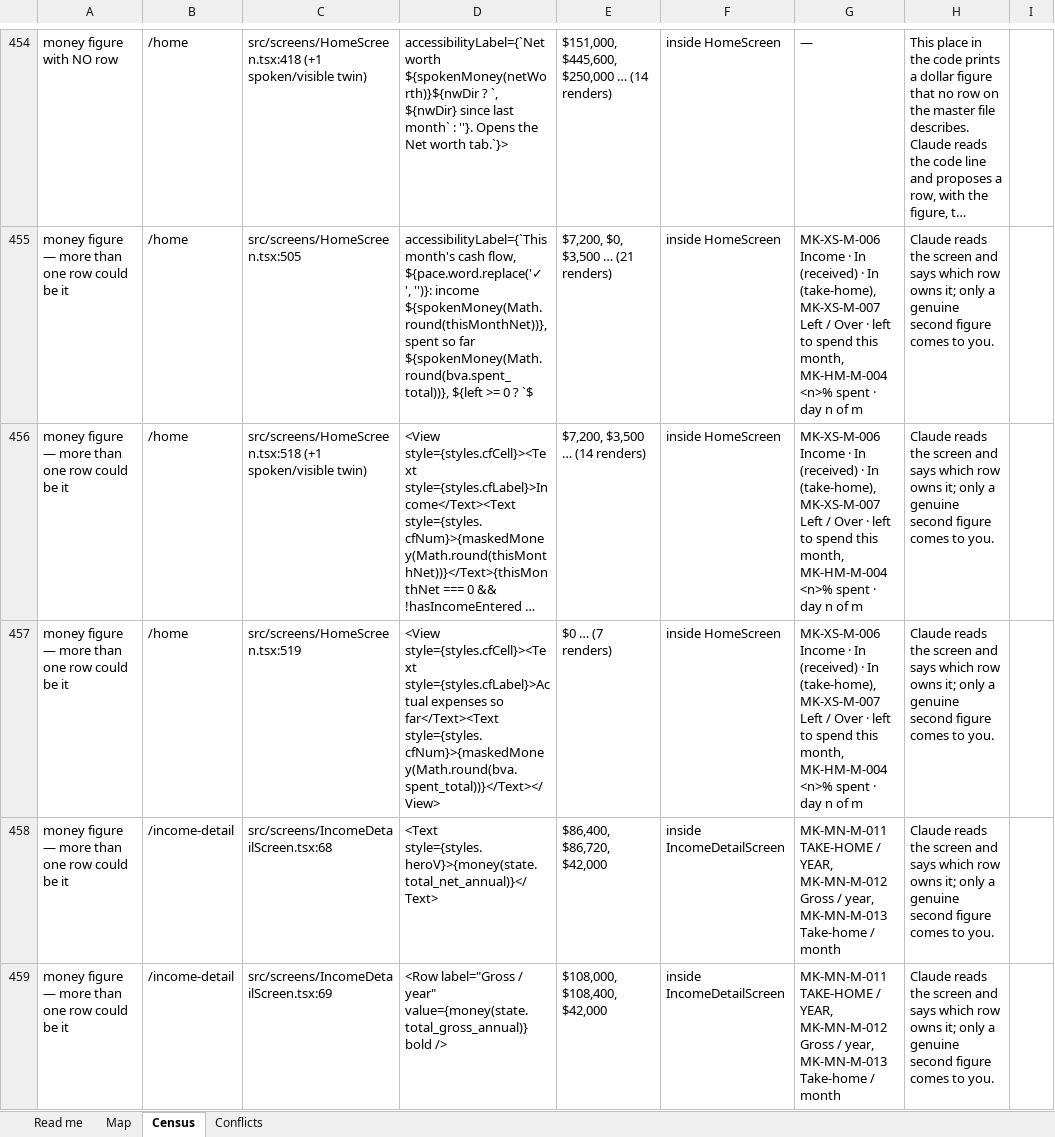
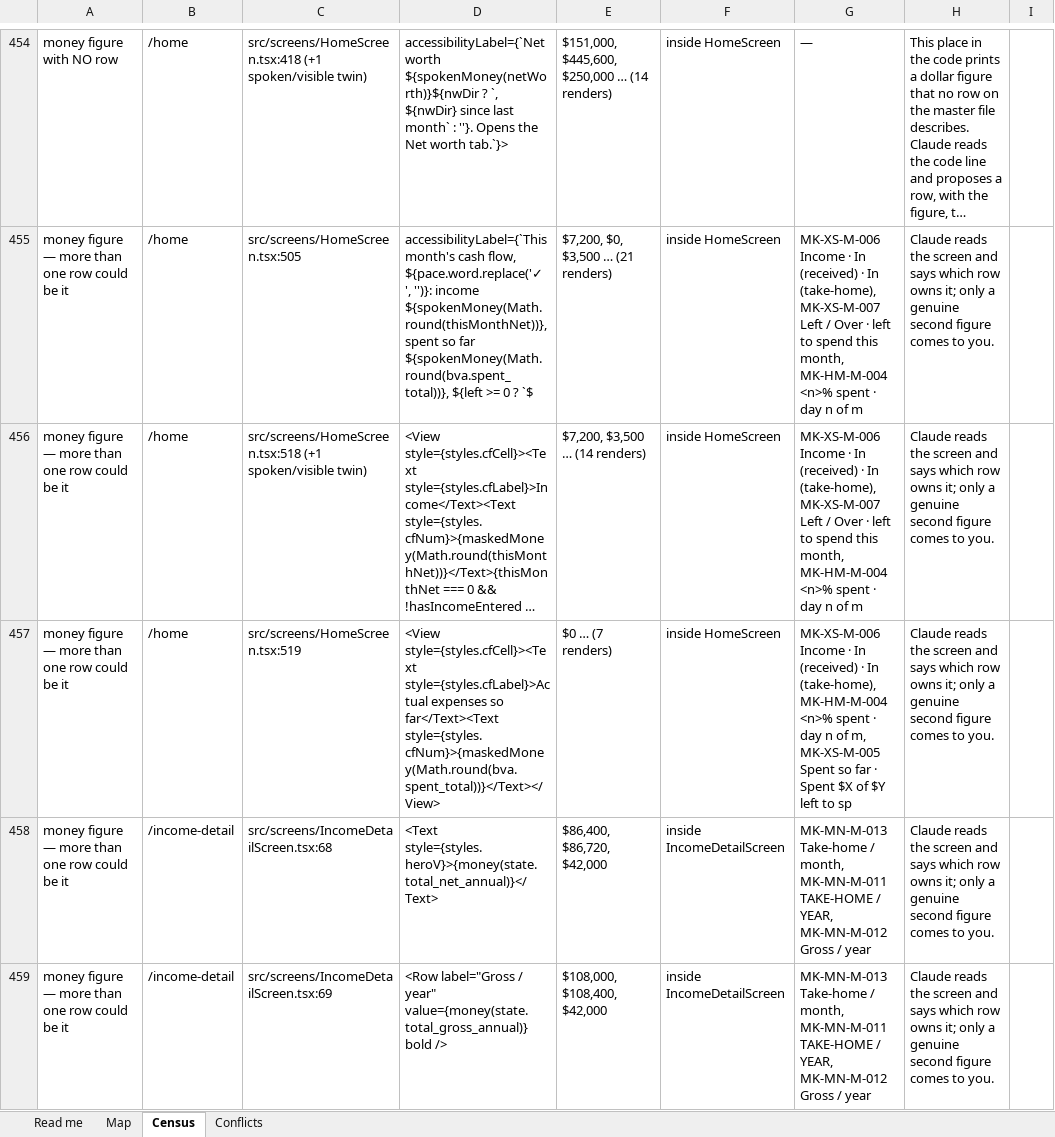
Before and after one commit to Finwise-io/finwise, an Excel workbook: MoneyKeel/documents/standards/moneykeel_calc_spec_orchestrator-map_v01.xlsx, sheet Census, drawn as a sheet; only a part is shown, gaps mark what is left out; long unchanged cells end in …; values as stored, in another font and other column widths than the file's, no borders; the diff covers the shown part only; the diff names each change by its address in the sheet, - before the commit and + after, or states it on an @@ line.

```diff
--- a/MoneyKeel/documents/standards/moneykeel_calc_spec_orchestrator-map_v01.xlsx (sheet Census)
+++ b/MoneyKeel/documents/standards/moneykeel_calc_spec_orchestrator-map_v01.xlsx (sheet Census)
-G457: …In (take-home), MK-XS-M-007 Left / Over · left to spend this month, MK-HM-M-004 <n>% spent · day n of m
+G457: …In (take-home), MK-HM-M-004 <n>% spent · day n of m, MK-XS-M-005 Spent so far · Spent $X of $Y left to sp
-G458:G459: MK-MN-M-011 TAKE-HOME / YEAR, MK-MN-M-012 Gross / year, MK-MN-M-013 Take-home / month
+G458:G459: MK-MN-M-013 Take-home / month, MK-MN-M-011 TAKE-HOME / YEAR, MK-MN-M-012 Gross / year
```
Also changed, not shown: 1 added row, 1 removed row and 21 edited cells elsewhere in this sheet, sheet Read me, MoneyKeel/documents/decision-log/moneykeel_log_decisions_v01.xlsx, MoneyKeel/documents/other/moneykeel_calc_master_calculation-master_v01.xlsx, 14 other files.
